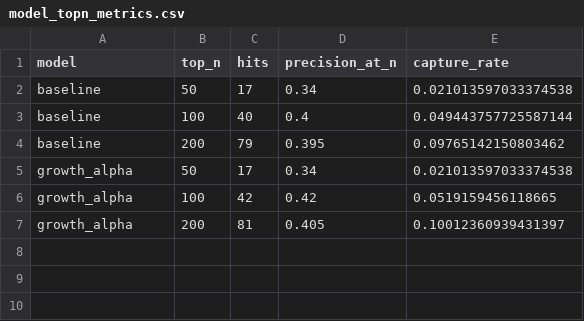
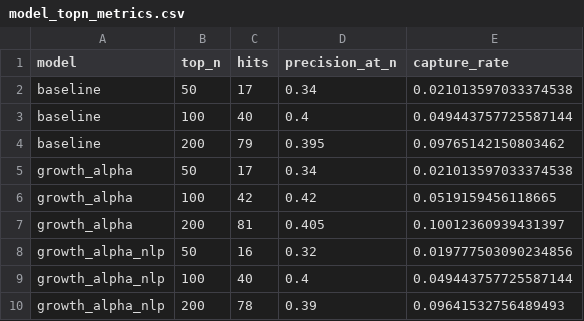
Before and after one commit to huiseong29/fnb-growth-scoring-system, a CSV file: analysis_outputs/modeling/model_topn_metrics.csv, drawn as a sheet.

```diff
--- a/analysis_outputs/modeling/model_topn_metrics.csv
+++ b/analysis_outputs/modeling/model_topn_metrics.csv
@@ -7 +7,4 @@ growth_alpha,100,42,0.42,0.0519159456118665
 growth_alpha,200,81,0.405,0.10012360939431397
+growth_alpha_nlp,50,16,0.32,0.019777503090234856
+growth_alpha_nlp,100,40,0.4,0.049443757725587144
+growth_alpha_nlp,200,78,0.39,0.09641532756489493
```
Also changed, not shown: analysis_outputs/modeling/model_coefficients.csv, analysis_outputs/modeling/model_comparison.csv, 40 other files.
